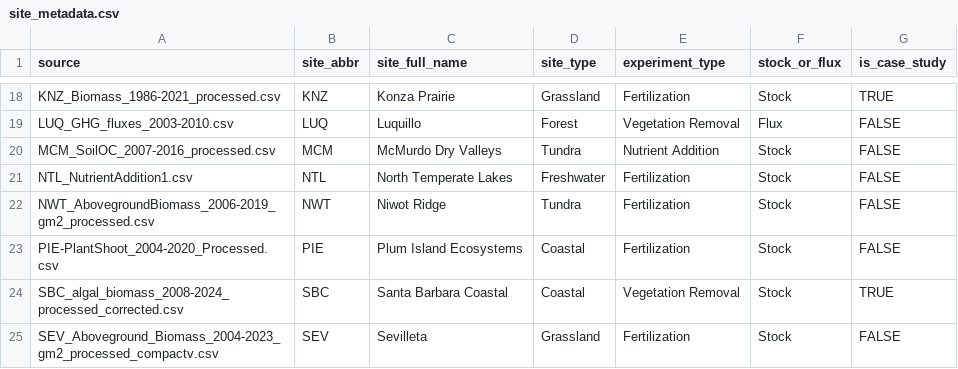
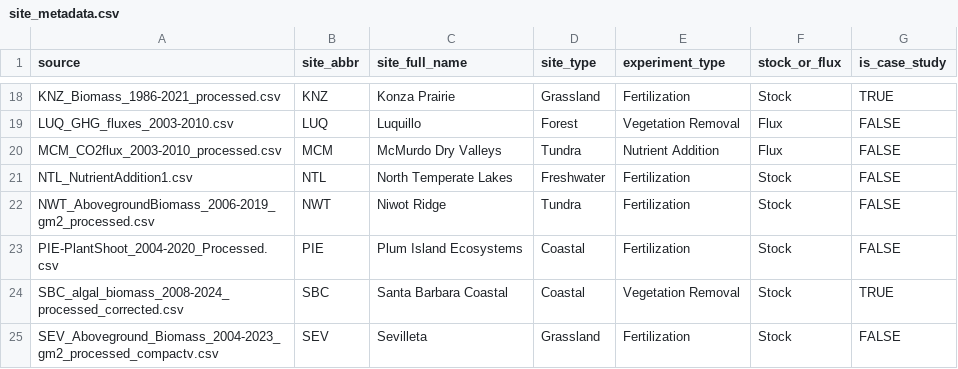
Before and after one commit to lter/ssecr-c-cycling, a CSV file: data/site_metadata.csv, drawn as a sheet; only a part is shown, gaps mark what is left out.

```diff
--- a/data/site_metadata.csv
+++ b/data/site_metadata.csv
@@ -19,3 +19,3 @@ KNZ_Biomass_1986-2021_processed.csv,KNZ,Konza Prairie,Grassland,Fertilization,St
 LUQ_GHG_fluxes_2003-2010.csv,LUQ,Luquillo,Forest,Vegetation Removal,Flux,FALSE
-MCM_SoilOC_2007-2016_processed.csv,MCM,McMurdo Dry Valleys,Tundra,Nutrient Addition,Stock,FALSE
+MCM_CO2flux_2003-2010_processed.csv,MCM,McMurdo Dry Valleys,Tundra,Nutrient Addition,Flux,FALSE
 NTL_NutrientAddition1.csv,NTL,North Temperate Lakes,Freshwater,Fertilization,Stock,FALSE
```
Also changed, not shown: data/column_key.csv, data/dataset_registry.csv, 3 other files.
